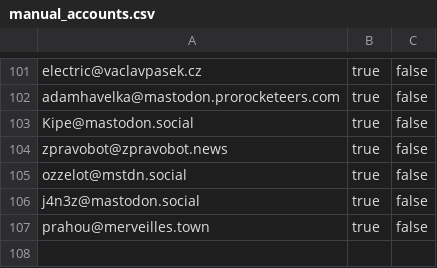
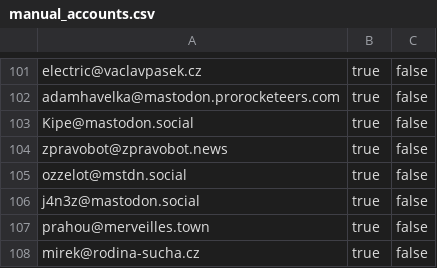
Before and after one commit to zkreml/fedi_start, a CSV file: manual_accounts.csv, drawn as a sheet; only a part is shown, gaps mark what is left out; the diff names each change by its address in the sheet, - before the commit and + after, or states it on an @@ line.

Commit message:
feat: CATEGORIES rozšířeny, limit tagů na 6, zobrazení na 4, přidán mirek@rodina-sucha.cz

```diff
--- a/manual_accounts.csv
+++ b/manual_accounts.csv
+row 108: mirek@rodina-sucha.cz | true | false
```
Also changed, not shown: 2 other files.
